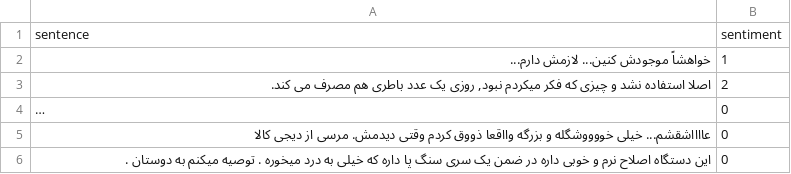
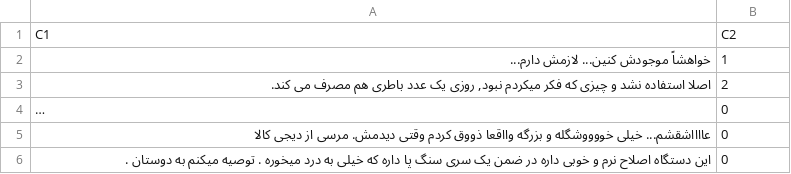
Before and after one commit to ahderakhshan/LM-BFF-U, a CSV file: data/k-shot/miras/16-100/test.csv, drawn as a sheet; only a part is shown; long unchanged cells end in ….

Commit message:
fix data

```diff
--- a/data/k-shot/miras/16-100/test.csv
+++ b/data/k-shot/miras/16-100/test.csv
@@ -1,2 +1,2 @@
-sentence,sentiment
+C1,C2
 خواهشاً موجودش کنین...  لازمش دارم...,1
```
